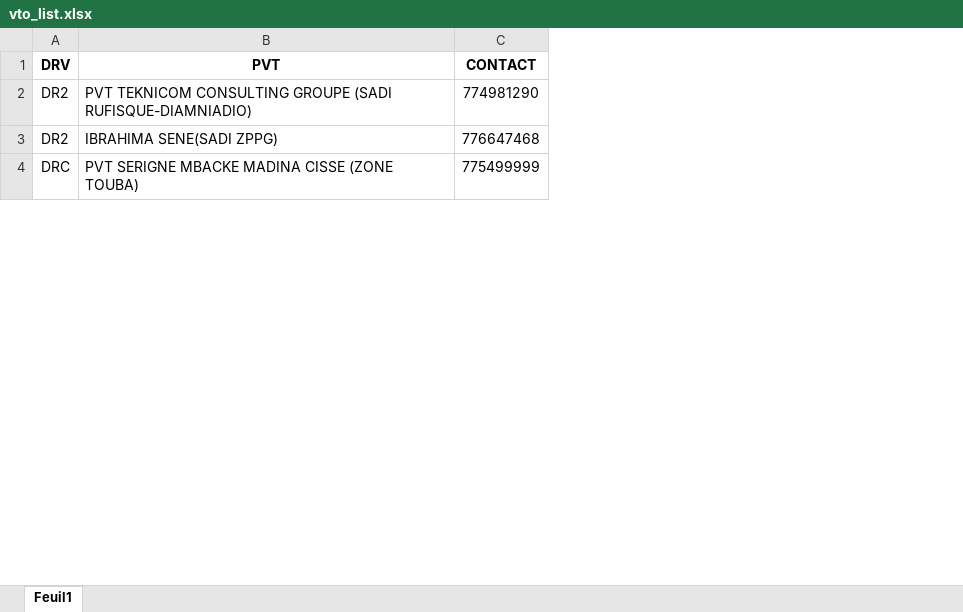
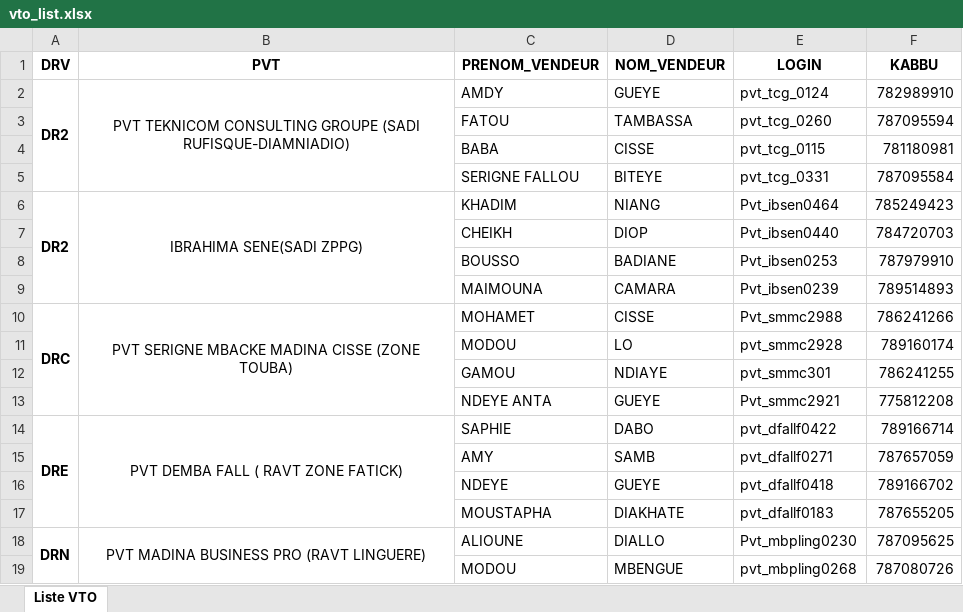
Before and after one commit to Aziz2seye/LOUMA.project, an Excel workbook: vto_list.xlsx, sheet Liste VTO, drawn as a sheet; only a part is shown; values as stored, in another font and other column widths than the file's, no borders; removed rows and columns are numbered as before the commit, all else as after; the diff covers the shown part only; the diff names each change by its address in the sheet, - before the commit and + after, or states it on an @@ line.

Commit message:
mis a jour manuellement PVT et DTO

```diff
--- a/vto_list.xlsx (sheet Liste VTO)
+++ b/vto_list.xlsx (sheet Liste VTO)
-sheet tab: Feuil1
+sheet tab: Liste VTO
-column C (CONTACT), rows 2-4: 774981290 | 776647468 | 775499999
+column C (PRENOM_VENDEUR), row 2: AMDY; row 6: KHADIM; row 10: MOHAMET
+column D (NOM_VENDEUR), row 2: GUEYE; row 6: NIANG; row 10: CISSE
+column E (LOGIN), row 2: pvt_tcg_0124; row 6: Pvt_ibsen0464; row 10: Pvt_smmc2988
+column F (KABBU), row 2: 782989910; row 6: 785249423; row 10: 786241266
-A2 bold: off
+A2 bold: on
+A2:A5 merged
-B2 alignment: left
+B2 alignment: center
+B2:B5 merged
+row 3:  |  | FATOU | TAMBASSA | pvt_tcg_0260 | 787095594
+row 4:  |  | BABA | CISSE | pvt_tcg_0115 | 781180981
+row 5:  |  | SERIGNE FALLOU | BITEYE | pvt_tcg_0331 | 787095584
-A6 bold: off
+A6 bold: on
+A6:A9 merged
-B6 alignment: left
+B6 alignment: center
+B6:B9 merged
+row 7:  |  | CHEIKH | DIOP | Pvt_ibsen0440 | 784720703
+row 8:  |  | BOUSSO | BADIANE | Pvt_ibsen0253 | 787979910
+row 9:  |  | MAIMOUNA | CAMARA | Pvt_ibsen0239 | 789514893
-A10 bold: off
+A10 bold: on
+A10:A13 merged
-B10 alignment: left
+B10 alignment: center
+B10:B13 merged
+row 11:  |  | MODOU | LO | pvt_smmc2928 | 789160174
+row 12:  |  | GAMOU | NDIAYE | pvt_smmc301 | 786241255
+row 13:  |  | NDEYE ANTA | GUEYE | Pvt_smmc2921 | 775812208
+row 14: DRE | PVT DEMBA FALL ( RAVT ZONE FATICK) | SAPHIE | DABO | pvt_dfallf0422 | 789166714
+row 15:  |  | AMY | SAMB | pvt_dfallf0271 | 787657059
+row 16:  |  | NDEYE | GUEYE | pvt_dfallf0418 | 789166702
+row 17:  |  | MOUSTAPHA | DIAKHATE | pvt_dfallf0183 | 787655205
+row 18: DRN | PVT MADINA BUSINESS PRO (RAVT LINGUERE) | ALIOUNE | DIALLO | Pvt_mbpling0230 | 787095625
+row 19:  |  | MODOU | MBENGUE | pvt_mbpling0268 | 787080726
```
Also changed, not shown: 25 added rows, 2 moved rows, 12 edited cells, cell formats and merged cells elsewhere in this sheet.
